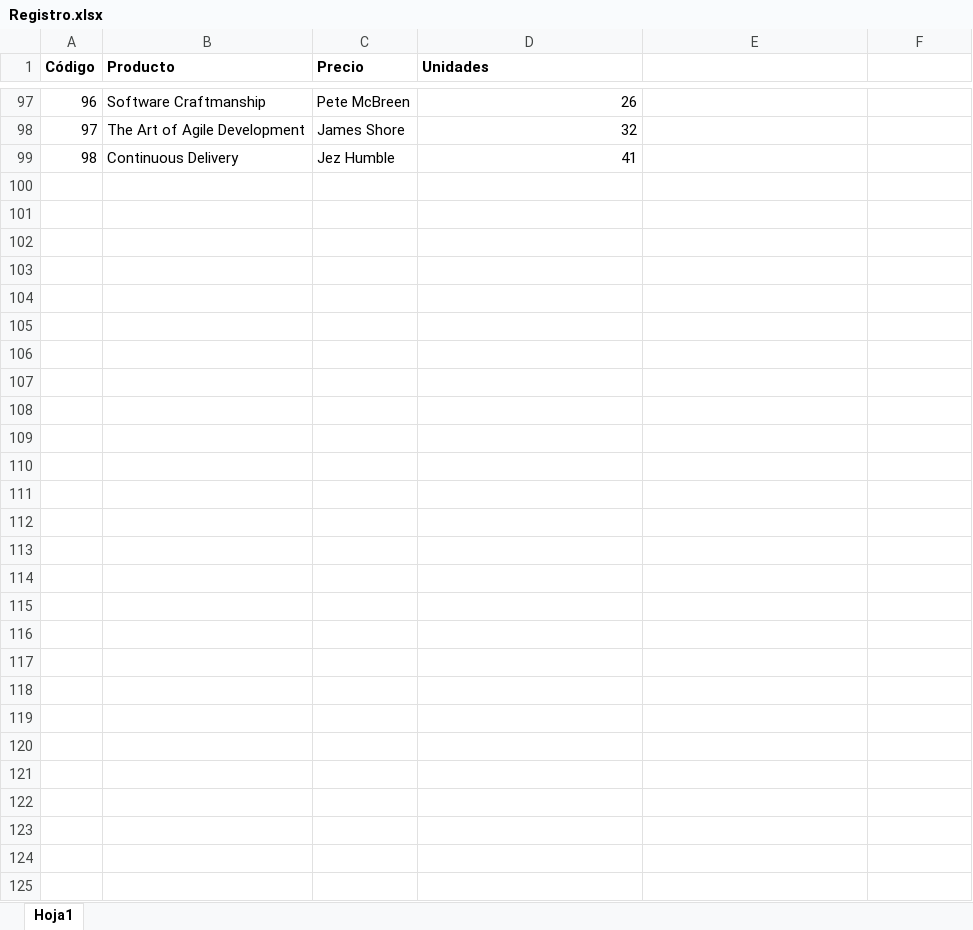
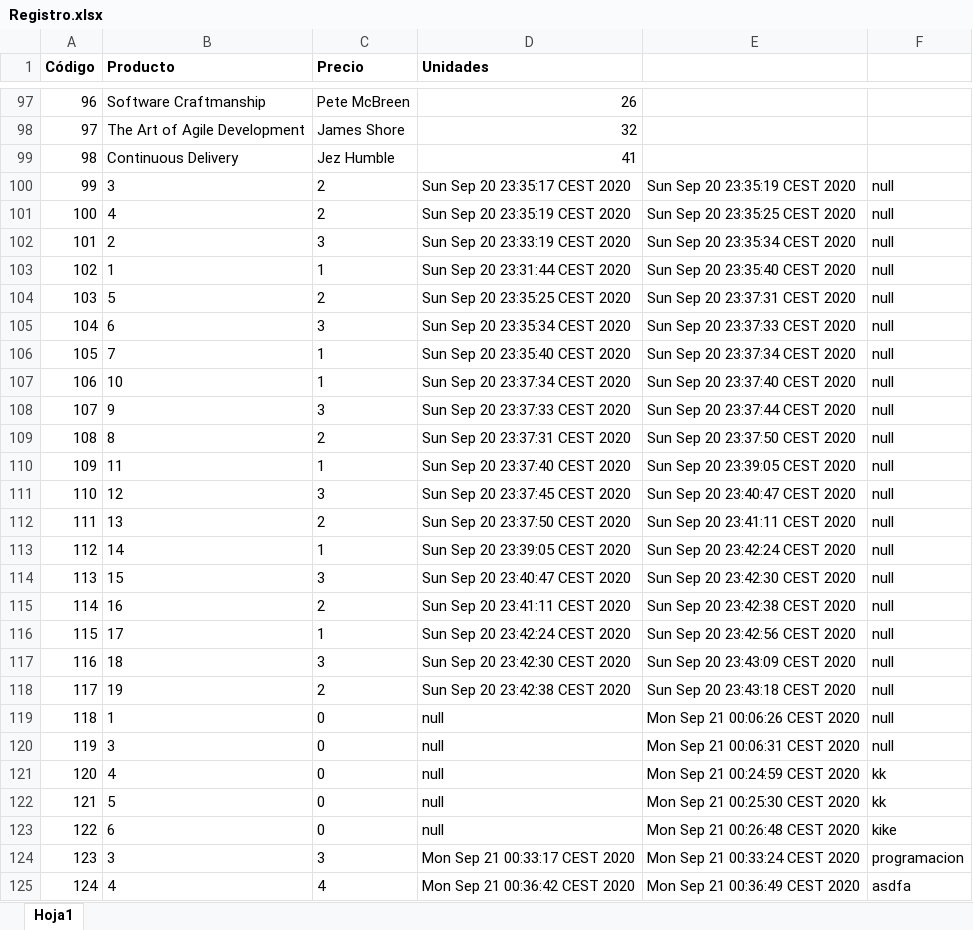
Before and after one commit to Rhulk/to-do, an Excel workbook: tareas/src/main/resources/static/doc/Registro.xlsx, sheet Hoja1, drawn as a sheet; only a part is shown, gaps mark what is left out; values as stored, in another font and other column widths than the file's, no borders; the diff names each change by its address in the sheet, - before the commit and + after, or states it on an @@ line.

Commit message:
Modificaciones en el registro del excel

```diff
--- a/tareas/src/main/resources/static/doc/Registro.xlsx (sheet Hoja1)
+++ b/tareas/src/main/resources/static/doc/Registro.xlsx (sheet Hoja1)
+row 100: 99 | 3 | 2 | Sun Sep 20 23:35:17 CEST 2020 | Sun Sep 20 23:35:19 CEST 2020 | null
+row 101: 100 | 4 | 2 | Sun Sep 20 23:35:19 CEST 2020 | Sun Sep 20 23:35:25 CEST 2020 | null
+row 102: 101 | 2 | 3 | Sun Sep 20 23:33:19 CEST 2020 | Sun Sep 20 23:35:34 CEST 2020 | null
+row 103: 102 | 1 | 1 | Sun Sep 20 23:31:44 CEST 2020 | Sun Sep 20 23:35:40 CEST 2020 | null
+row 104: 103 | 5 | 2 | Sun Sep 20 23:35:25 CEST 2020 | Sun Sep 20 23:37:31 CEST 2020 | null
+row 105: 104 | 6 | 3 | Sun Sep 20 23:35:34 CEST 2020 | Sun Sep 20 23:37:33 CEST 2020 | null
+row 106: 105 | 7 | 1 | Sun Sep 20 23:35:40 CEST 2020 | Sun Sep 20 23:37:34 CEST 2020 | null
+row 107: 106 | 10 | 1 | Sun Sep 20 23:37:34 CEST 2020 | Sun Sep 20 23:37:40 CEST 2020 | null
+row 108: 107 | 9 | 3 | Sun Sep 20 23:37:33 CEST 2020 | Sun Sep 20 23:37:44 CEST 2020 | null
+row 109: 108 | 8 | 2 | Sun Sep 20 23:37:31 CEST 2020 | Sun Sep 20 23:37:50 CEST 2020 | null
+row 110: 109 | 11 | 1 | Sun Sep 20 23:37:40 CEST 2020 | Sun Sep 20 23:39:05 CEST 2020 | null
+row 111: 110 | 12 | 3 | Sun Sep 20 23:37:45 CEST 2020 | Sun Sep 20 23:40:47 CEST 2020 | null
+row 112: 111 | 13 | 2 | Sun Sep 20 23:37:50 CEST 2020 | Sun Sep 20 23:41:11 CEST 2020 | null
+row 113: 112 | 14 | 1 | Sun Sep 20 23:39:05 CEST 2020 | Sun Sep 20 23:42:24 CEST 2020 | null
+row 114: 113 | 15 | 3 | Sun Sep 20 23:40:47 CEST 2020 | Sun Sep 20 23:42:30 CEST 2020 | null
+row 115: 114 | 16 | 2 | Sun Sep 20 23:41:11 CEST 2020 | Sun Sep 20 23:42:38 CEST 2020 | null
+row 116: 115 | 17 | 1 | Sun Sep 20 23:42:24 CEST 2020 | Sun Sep 20 23:42:56 CEST 2020 | null
+row 117: 116 | 18 | 3 | Sun Sep 20 23:42:30 CEST 2020 | Sun Sep 20 23:43:09 CEST 2020 | null
+row 118: 117 | 19 | 2 | Sun Sep 20 23:42:38 CEST 2020 | Sun Sep 20 23:43:18 CEST 2020 | null
+row 119: 118 | 1 | 0 | null | Mon Sep 21 00:06:26 CEST 2020 | null
+row 120: 119 | 3 | 0 | null | Mon Sep 21 00:06:31 CEST 2020 | null
+row 121: 120 | 4 | 0 | null | Mon Sep 21 00:24:59 CEST 2020 | kk
+row 122: 121 | 5 | 0 | null | Mon Sep 21 00:25:30 CEST 2020 | kk
+row 123: 122 | 6 | 0 | null | Mon Sep 21 00:26:48 CEST 2020 | kike
+row 124: 123 | 3 | 3 | Mon Sep 21 00:33:17 CEST 2020 | Mon Sep 21 00:33:24 CEST 2020 | programacion
+row 125: 124 | 4 | 4 | Mon Sep 21 00:36:42 CEST 2020 | Mon Sep 21 00:36:49 CEST 2020 | asdfa
```
Also changed, not shown: 3 other files.
